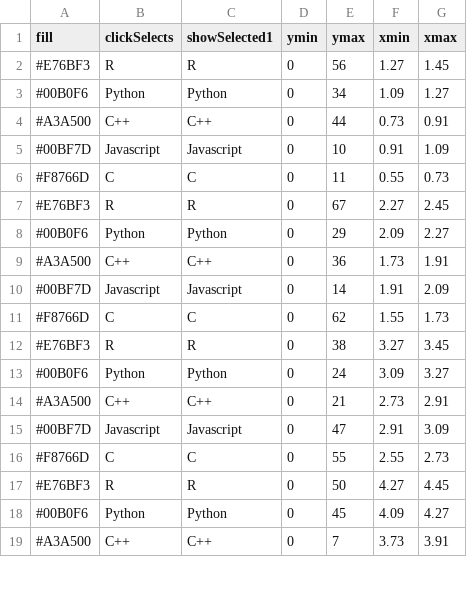
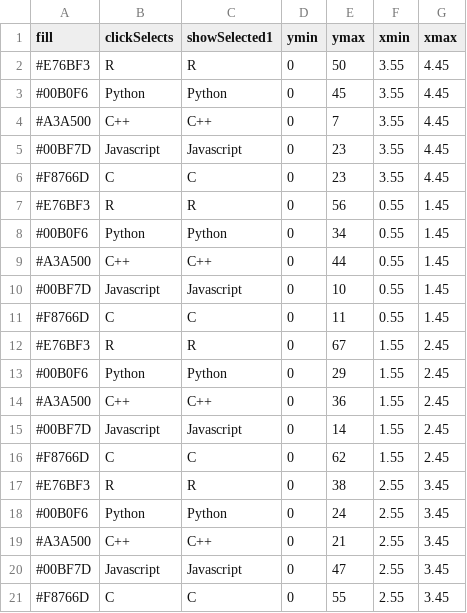
Before and after one commit to AasmaGupta/gsoc-viz-deploy, a TSV file: geom1_bar_gsocplot_chunk1.tsv, drawn as a sheet; only a part is shown; the diff covers the shown part only.

Commit message:
Commit from animint2pages

```diff
--- a/geom1_bar_gsocplot_chunk1.tsv
+++ b/geom1_bar_gsocplot_chunk1.tsv
@@ -1,19 +1,21 @@
 fill	clickSelects	showSelected1	ymin	ymax	xmin	xmax
-#E76BF3	R	R	0	56	1.27	1.45
-#00B0F6	Python	Python	0	34	1.09	1.27
-#A3A500	C++	C++	0	44	0.73	0.91
-#00BF7D	Javascript	Javascript	0	10	0.91	1.09
-#F8766D	C	C	0	11	0.55	0.73
-#E76BF3	R	R	0	67	2.27	2.45
-#00B0F6	Python	Python	0	29	2.09	2.27
-#A3A500	C++	C++	0	36	1.73	1.91
-#00BF7D	Javascript	Javascript	0	14	1.91	2.09
-#F8766D	C	C	0	62	1.55	1.73
-#E76BF3	R	R	0	38	3.27	3.45
-#00B0F6	Python	Python	0	24	3.09	3.27
-#A3A500	C++	C++	0	21	2.73	2.91
-#00BF7D	Javascript	Javascript	0	47	2.91	3.09
-#F8766D	C	C	0	55	2.55	2.73
-#E76BF3	R	R	0	50	4.27	4.45
-#00B0F6	Python	Python	0	45	4.09	4.27
-#A3A500	C++	C++	0	7	3.73	3.91
+#E76BF3	R	R	0	50	3.55	4.45
+#00B0F6	Python	Python	0	45	3.55	4.45
+#A3A500	C++	C++	0	7	3.55	4.45
+#00BF7D	Javascript	Javascript	0	23	3.55	4.45
+#F8766D	C	C	0	23	3.55	4.45
+#E76BF3	R	R	0	56	0.55	1.45
+#00B0F6	Python	Python	0	34	0.55	1.45
+#A3A500	C++	C++	0	44	0.55	1.45
+#00BF7D	Javascript	Javascript	0	10	0.55	1.45
+#F8766D	C	C	0	11	0.55	1.45
+#E76BF3	R	R	0	67	1.55	2.45
+#00B0F6	Python	Python	0	29	1.55	2.45
+#A3A500	C++	C++	0	36	1.55	2.45
+#00BF7D	Javascript	Javascript	0	14	1.55	2.45
+#F8766D	C	C	0	62	1.55	2.45
+#E76BF3	R	R	0	38	2.55	3.45
+#00B0F6	Python	Python	0	24	2.55	3.45
+#A3A500	C++	C++	0	21	2.55	3.45
+#00BF7D	Javascript	Javascript	0	47	2.55	3.45
+#F8766D	C	C	0	55	2.55	3.45
```
Also changed, not shown: 2 removed rows elsewhere in this file.
